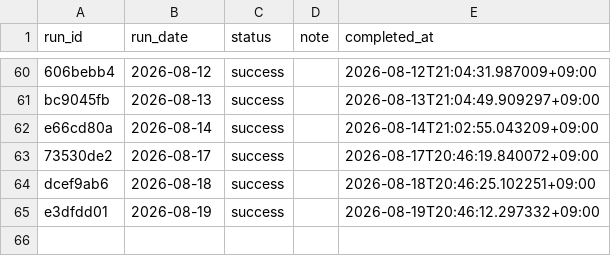
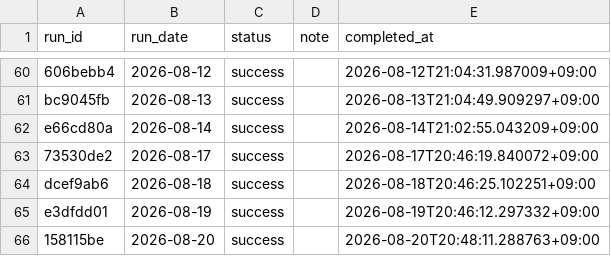
Before and after one commit to zamaxg5ktkyms9/S-Quant, a CSV file: backups/sheets/run_log.csv, drawn as a sheet; only a part is shown, gaps mark what is left out.

```diff
--- a/backups/sheets/run_log.csv
+++ b/backups/sheets/run_log.csv
@@ -65 +65,2 @@ dcef9ab6,2026-08-18,success,,2026-08-18T20:46:25.102251+09:00
 e3dfdd01,2026-08-19,success,,2026-08-19T20:46:12.297332+09:00
+158115be,2026-08-20,success,,2026-08-20T20:48:11.288763+09:00
```
Also changed, not shown: backups/sheets/portfolio.csv.
